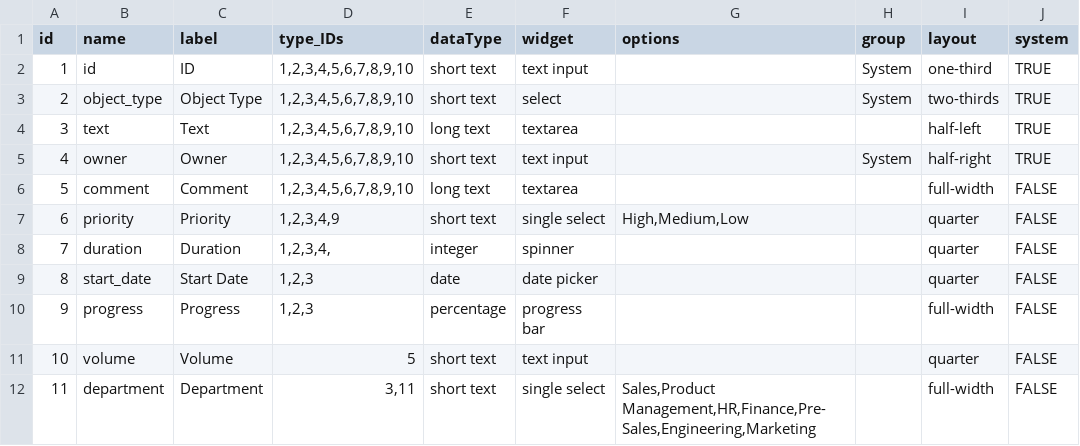
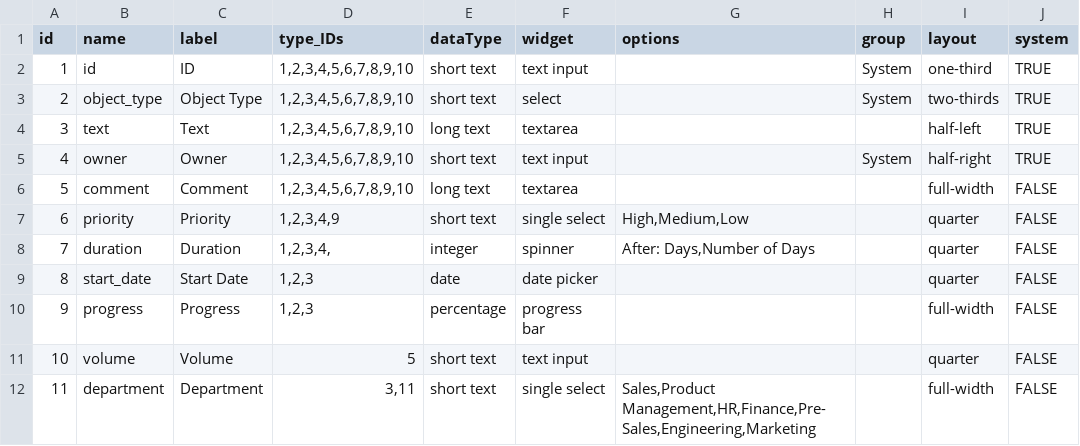
Before and after one commit to mowenuk/prodmgt, a CSV file: meta-object-editor/meta-models/meta-object-properties.csv, drawn as a sheet.

Commit message:
Update meta-object-properties.csv

```diff
--- a/meta-object-editor/meta-models/meta-object-properties.csv
+++ b/meta-object-editor/meta-models/meta-object-properties.csv
@@ -7,3 +7,3 @@ id,name,label,type_IDs,dataType,widget,options,group,layout,system
 6,priority,Priority,"1,2,3,4,9",short text,single select,"High,Medium,Low",,quarter,FALSE
-7,duration,Duration,"1,2,3,4,",integer,spinner,,,quarter,FALSE
+7,duration,Duration,"1,2,3,4,",integer,spinner,"After: Days,Number of Days",,quarter,FALSE
 8,start_date,Start Date,"1,2,3",date,date picker,,,quarter,FALSE
```
